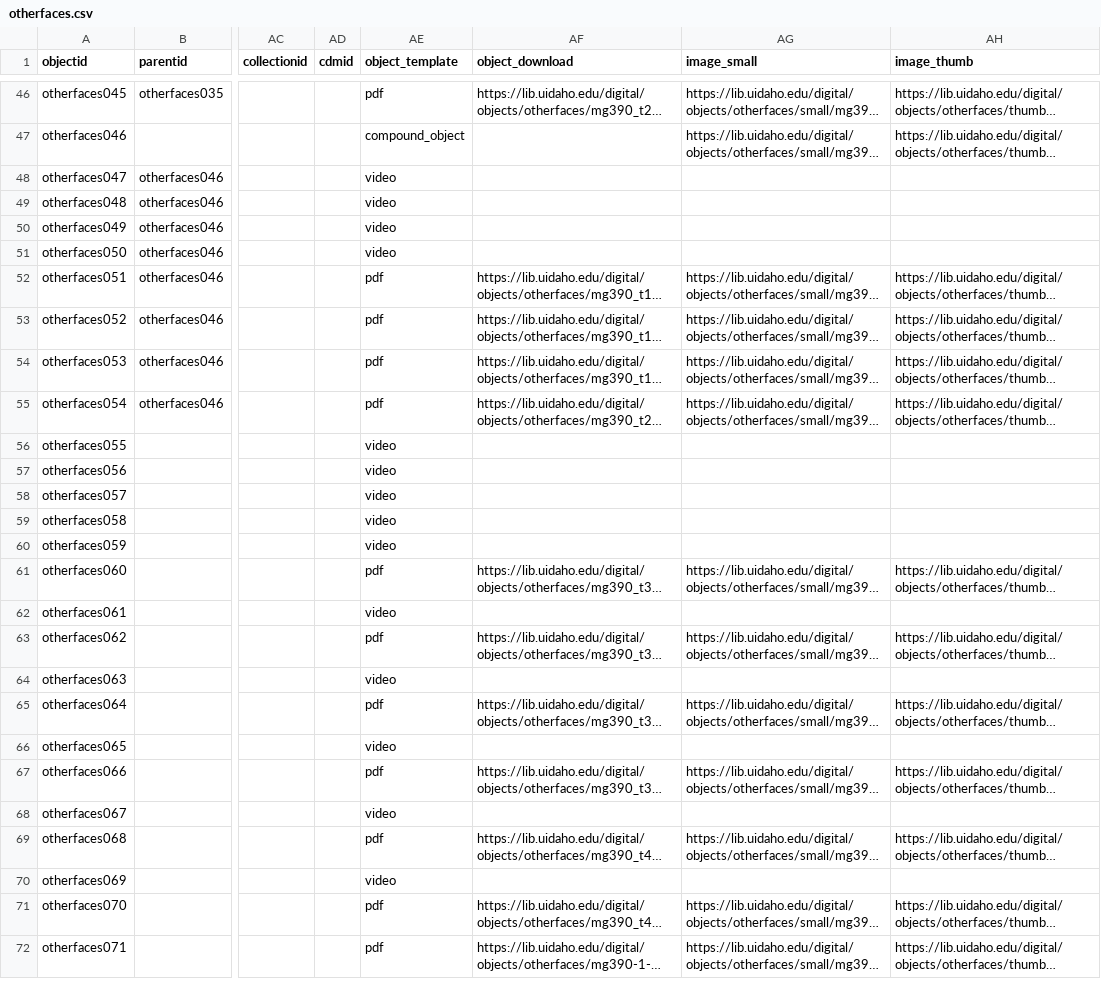
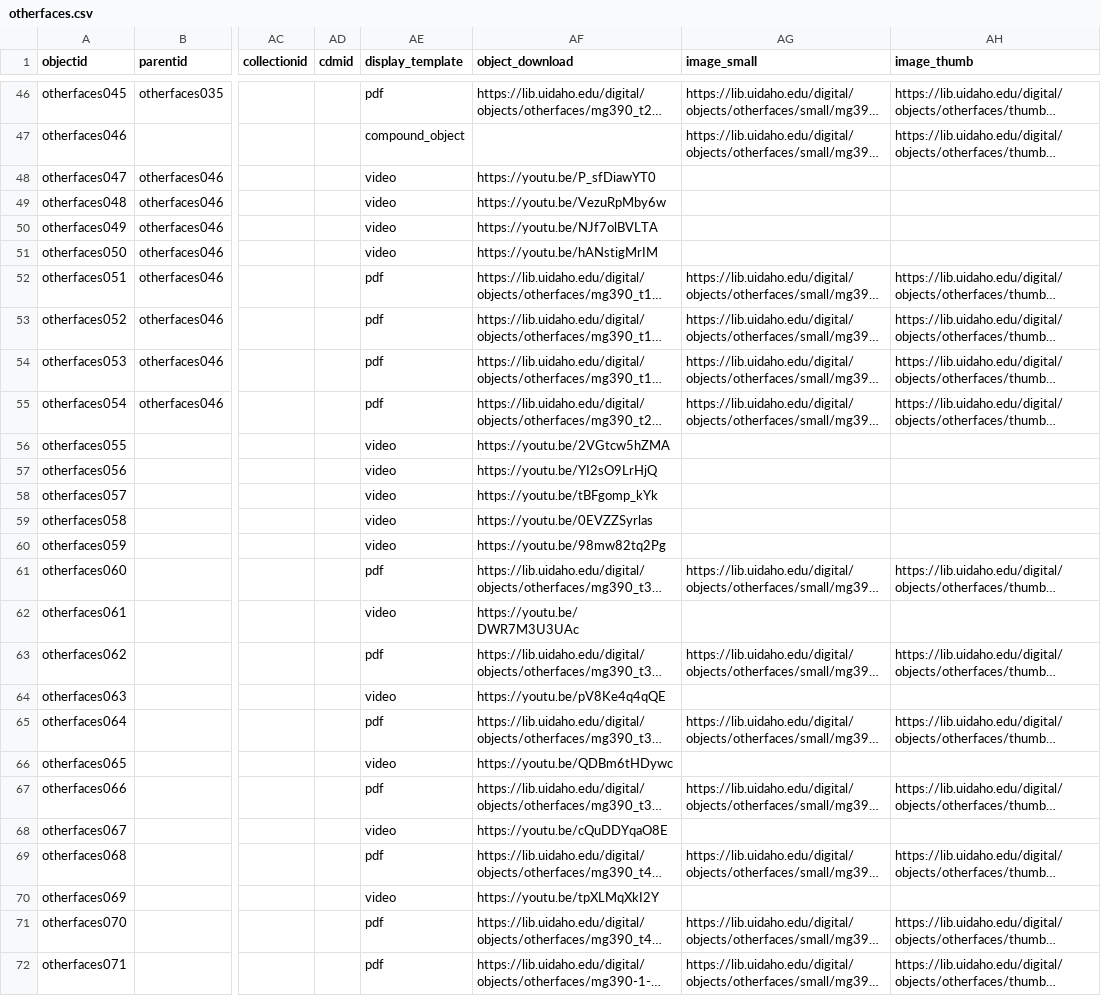
Before and after one commit to uidaholib/digital-collections-template-cb-csv, a CSV file: _data/otherfaces.csv, drawn as a sheet; only a part is shown, gaps mark what is left out; long unchanged cells end in …; the diff covers the shown part only; the diff names each change by its address in the sheet, - before the commit and + after, or states it on an @@ line.

Commit message:
edit object_template to display_template, add full youtube link

```diff
--- a/_data/otherfaces.csv
+++ b/_data/otherfaces.csv
-AE1: object_template
+AE1: display_template
-AF48 (object_download): (empty)
+AF48 (object_download): https://youtu.be/P_sfDiawYT0
-AF49 (object_download): (empty)
+AF49 (object_download): https://youtu.be/VezuRpMby6w
-AF50 (object_download): (empty)
+AF50 (object_download): https://youtu.be/NJf7olBVLTA
-AF51 (object_download): (empty)
+AF51 (object_download): https://youtu.be/hANstigMrIM
-AF56 (object_download): (empty)
+AF56 (object_download): https://youtu.be/2VGtcw5hZMA
-AF57 (object_download): (empty)
+AF57 (object_download): https://youtu.be/YI2sO9LrHjQ
-AF58 (object_download): (empty)
+AF58 (object_download): https://youtu.be/tBFgomp_kYk
-AF59 (object_download): (empty)
+AF59 (object_download): https://youtu.be/0EVZZSyrlas
-AF60 (object_download): (empty)
+AF60 (object_download): https://youtu.be/98mw82tq2Pg
-AF62 (object_download): (empty)
+AF62 (object_download): https://youtu.be/DWR7M3U3UAc
-AF64 (object_download): (empty)
+AF64 (object_download): https://youtu.be/pV8Ke4q4qQE
-AF66 (object_download): (empty)
+AF66 (object_download): https://youtu.be/QDBm6tHDywc
-AF68 (object_download): (empty)
+AF68 (object_download): https://youtu.be/cQuDDYqaO8E
-AF70 (object_download): (empty)
+AF70 (object_download): https://youtu.be/tpXLMqXkI2Y
```
Also changed, not shown: 21 edited cells elsewhere in this file.
